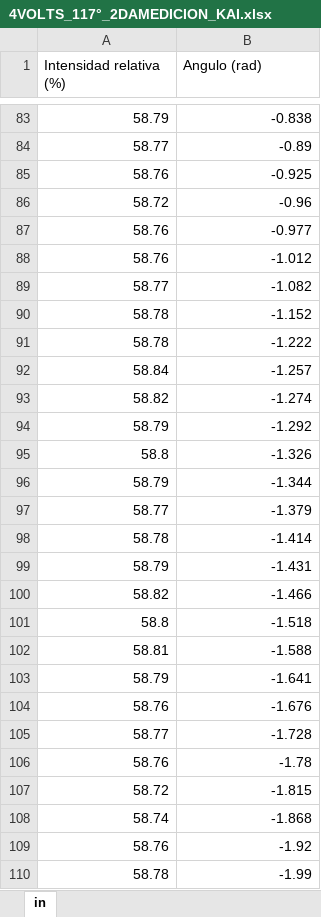
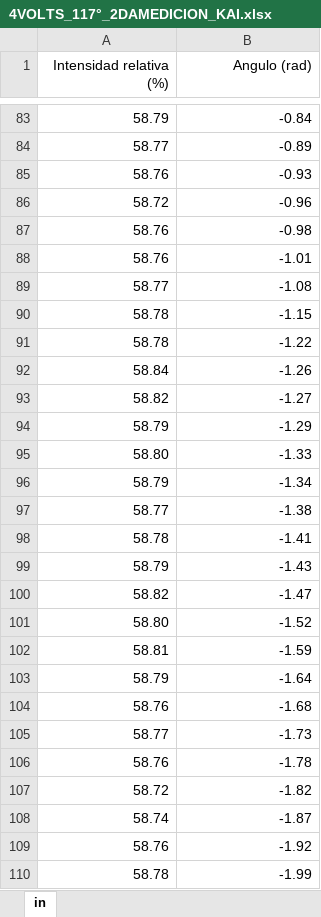
Before and after one commit to fbientrigo/lab_fisica, an Excel workbook: Lab 4/BlackBodyRadiation/4VOLTS_117°_2DAMEDICION_KAI.xlsx, sheet in, drawn as a sheet; only a part is shown, gaps mark what is left out; values as stored, in another font and other column widths than the file's, no borders; removed rows and columns are numbered as before the commit, all else as after; the diff covers the shown part only; the diff names each change by its address in the sheet, - before the commit and + after, or states it on an @@ line.

```diff
--- a/Lab 4/BlackBodyRadiation/4VOLTS_117°_2DAMEDICION_KAI.xlsx (sheet in)
+++ b/Lab 4/BlackBodyRadiation/4VOLTS_117°_2DAMEDICION_KAI.xlsx (sheet in)
-A1:B1 alignment: left
+A1:B1 alignment: right
-B83 (Angulo (rad)): -0.838
+B83 (Angulo (rad)): -0.84
-B85 (Angulo (rad)): -0.925
+B85 (Angulo (rad)): -0.93
-B87 (Angulo (rad)): -0.977
+B87 (Angulo (rad)): -0.98
-B88 (Angulo (rad)): -1.012
+B88 (Angulo (rad)): -1.01
-B89 (Angulo (rad)): -1.082
+B89 (Angulo (rad)): -1.08
-B90 (Angulo (rad)): -1.152
+B90 (Angulo (rad)): -1.15
-B91 (Angulo (rad)): -1.222
+B91 (Angulo (rad)): -1.22
-B92 (Angulo (rad)): -1.257
+B92 (Angulo (rad)): -1.26
-B93 (Angulo (rad)): -1.274
+B93 (Angulo (rad)): -1.27
-B94 (Angulo (rad)): -1.292
+B94 (Angulo (rad)): -1.29
-row 95: 58.8 | -1.326
+row 95: 58.80 | -1.33
-B96 (Angulo (rad)): -1.344
+B96 (Angulo (rad)): -1.34
-B97 (Angulo (rad)): -1.379
+B97 (Angulo (rad)): -1.38
-B98 (Angulo (rad)): -1.414
+B98 (Angulo (rad)): -1.41
-B99 (Angulo (rad)): -1.431
+B99 (Angulo (rad)): -1.43
-B100 (Angulo (rad)): -1.466
+B100 (Angulo (rad)): -1.47
-row 101: 58.8 | -1.518
+row 101: 58.80 | -1.52
-B102 (Angulo (rad)): -1.588
+B102 (Angulo (rad)): -1.59
-B103 (Angulo (rad)): -1.641
+B103 (Angulo (rad)): -1.64
-B104 (Angulo (rad)): -1.676
+B104 (Angulo (rad)): -1.68
-B105 (Angulo (rad)): -1.728
+B105 (Angulo (rad)): -1.73
-B107 (Angulo (rad)): -1.815
+B107 (Angulo (rad)): -1.82
-B108 (Angulo (rad)): -1.868
+B108 (Angulo (rad)): -1.87
```
Also changed, not shown: 20 added rows, 20 removed rows and 191 edited cells elsewhere in this sheet, Lab 4/BlackBodyRadiation/4VOLTS_117°_KAI.xlsx, Lab 4/BlackBodyRadiation/5VOLTS_117°.xlsx, 3 other files.
